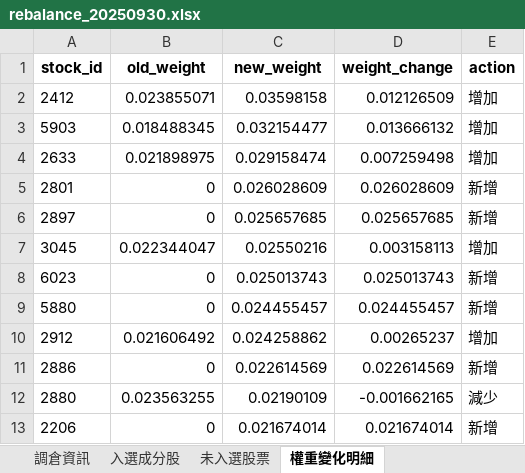
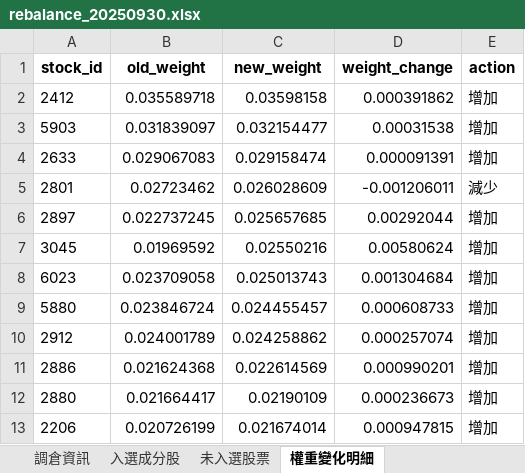
Before and after one commit to HUANG-ZIV/factor_index_system, an Excel workbook: output/LOWVOL/rebalance/rebalance_20250930.xlsx, sheet 權重變化明細, drawn as a sheet; only a part is shown; values as stored, in another font and other column widths than the file's, no borders; the diff covers the shown part only; the diff names each change by its address in the sheet, - before the commit and + after, or states it on an @@ line.

```diff
--- a/output/LOWVOL/rebalance/rebalance_20250930.xlsx (sheet 權重變化明細)
+++ b/output/LOWVOL/rebalance/rebalance_20250930.xlsx (sheet 權重變化明細)
-B2 (old_weight): 0.023855071
+B2 (old_weight): 0.035589718
-D2 (weight_change): 0.012126509
+D2 (weight_change): 0.000391862
-B3 (old_weight): 0.018488345
+B3 (old_weight): 0.031839097
-D3 (weight_change): 0.013666132
+D3 (weight_change): 0.00031538
-B4 (old_weight): 0.021898975
+B4 (old_weight): 0.029067083
-D4 (weight_change): 0.007259498
+D4 (weight_change): 0.000091391
-B5 (old_weight): 0
+B5 (old_weight): 0.02723462
-D5 (weight_change): 0.026028609
+D5 (weight_change): -0.001206011
-E5 (action): 新增
+E5 (action): 減少
-B6 (old_weight): 0
+B6 (old_weight): 0.022737245
-D6 (weight_change): 0.025657685
+D6 (weight_change): 0.00292044
-E6 (action): 新增
+E6 (action): 增加
-B7 (old_weight): 0.022344047
+B7 (old_weight): 0.01969592
-D7 (weight_change): 0.003158113
+D7 (weight_change): 0.00580624
-B8 (old_weight): 0
+B8 (old_weight): 0.023709058
-D8 (weight_change): 0.025013743
+D8 (weight_change): 0.001304684
-E8:E9 (action): 新增
+E8:E9 (action): 增加
-B9 (old_weight): 0
+B9 (old_weight): 0.023846724
-D9 (weight_change): 0.024455457
+D9 (weight_change): 0.000608733
-B10 (old_weight): 0.021606492
+B10 (old_weight): 0.024001789
-D10 (weight_change): 0.00265237
+D10 (weight_change): 0.000257074
-B11 (old_weight): 0
+B11 (old_weight): 0.021624368
-D11 (weight_change): 0.022614569
+D11 (weight_change): 0.000990201
-E11 (action): 新增
+E11 (action): 增加
-B12 (old_weight): 0.023563255
+B12 (old_weight): 0.021664417
-D12 (weight_change): -0.001662165
+D12 (weight_change): 0.000236673
-E12 (action): 減少
+E12 (action): 增加
-B13 (old_weight): 0
+B13 (old_weight): 0.020726199
-D13 (weight_change): 0.021674014
+D13 (weight_change): 0.000947815
-E13 (action): 新增
+E13 (action): 增加
```
Also changed, not shown: 3 added rows, 32 removed rows and 99 edited cells elsewhere in this sheet, sheet 調倉資訊, output/LOWVOL/rebalance/rebalance_20240628.xlsx, output/LOWVOL/rebalance/rebalance_20240930.xlsx, 9 other files.
